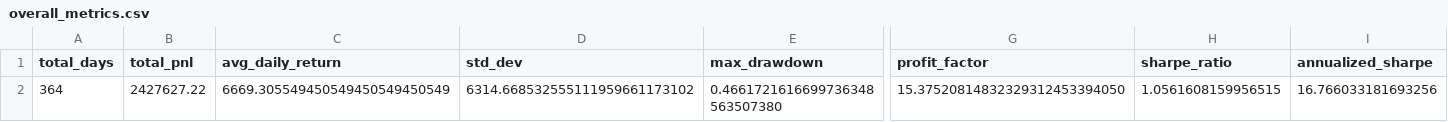
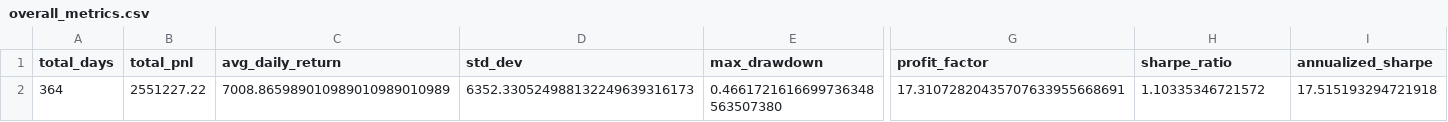
Before and after one commit to Ei3-kw/ALGOJAM-2025-PUBLIC, a CSV file: trader_interface/simulation_results/overall_metrics.csv, drawn as a sheet; only a part is shown, gaps mark what is left out; the diff names each change by its address in the sheet, - before the commit and + after, or states it on an @@ line.

```diff
--- a/trader_interface/simulation_results/overall_metrics.csv
+++ b/trader_interface/simulation_results/overall_metrics.csv
-B2 (total_pnl): 2427627.22
+B2 (total_pnl): 2551227.22
-C2 (avg_daily_return): 6669.305549450549450549450549
+C2 (avg_daily_return): 7008.865989010989010989010989
-D2 (std_dev): 6314.668532555111959661173102
+D2 (std_dev): 6352.330524988132249639316173
-G2 (profit_factor): 15.37520814832329312453394050
+G2 (profit_factor): 17.31072820435707633955668691
-H2 (sharpe_ratio): 1.0561608159956515
+H2 (sharpe_ratio): 1.10335346721572
-I2 (annualized_sharpe): 16.766033181693256
+I2 (annualized_sharpe): 17.515193294721918
```
Also changed, not shown: trader_interface/simulation_results/instrument_metrics.csv, 2 other files.
